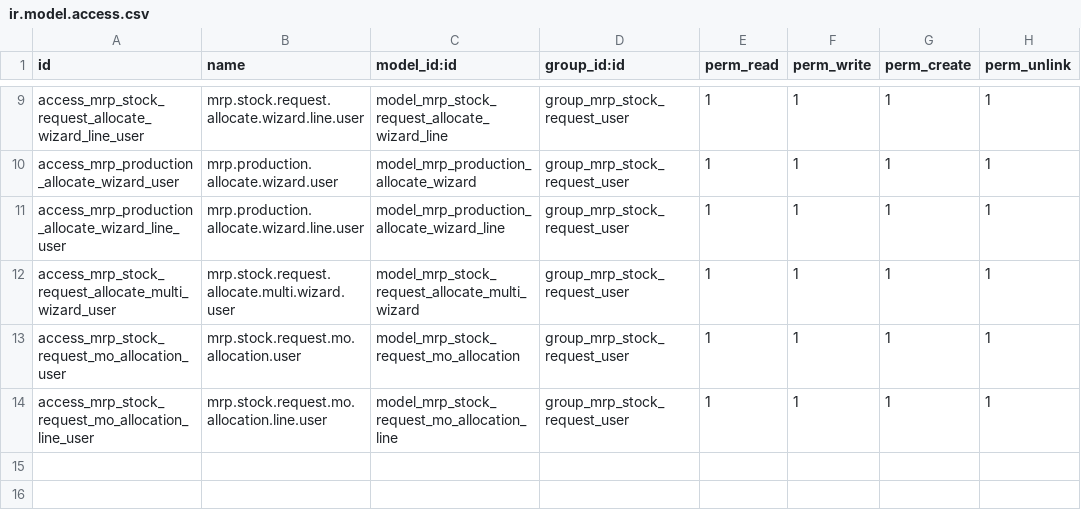
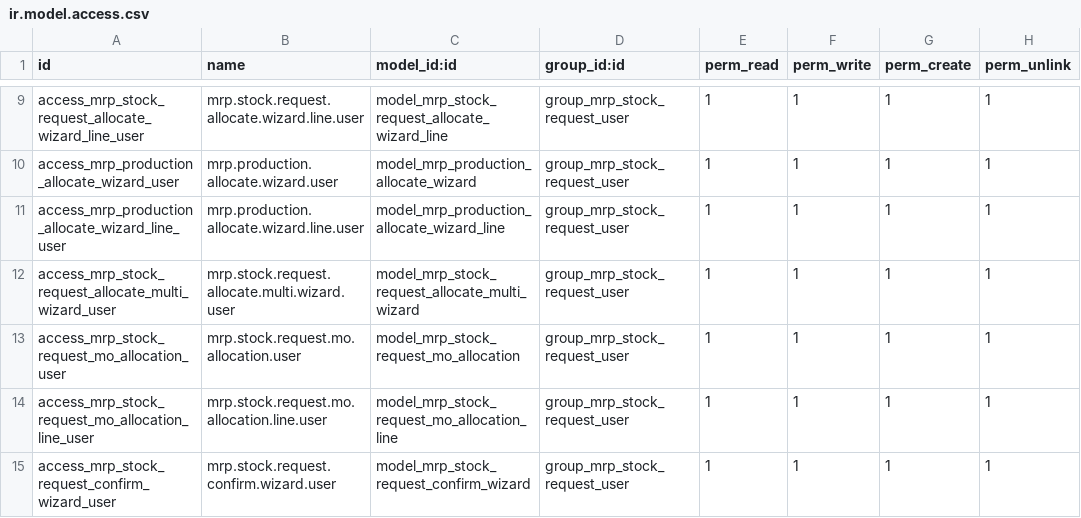
Before and after one commit to apcball/apcball, a CSV file: buz_mrp_stock_request/security/ir.model.access.csv, drawn as a sheet; only a part is shown, gaps mark what is left out.

```diff
--- a/buz_mrp_stock_request/security/ir.model.access.csv
+++ b/buz_mrp_stock_request/security/ir.model.access.csv
@@ -14 +14,2 @@ access_mrp_stock_request_mo_allocation_user,mrp.stock.request.mo.allocation.user
 access_mrp_stock_request_mo_allocation_line_user,mrp.stock.request.mo.allocation.line.user,model_mrp_stock_request_mo_allocation_line,group_mrp_stock_request_user,1,1,1,1
+access_mrp_stock_request_confirm_wizard_user,mrp.stock.request.confirm.wizard.user,model_mrp_stock_request_confirm_wizard,group_mrp_stock_request_user,1,1,1,1
```
Also changed, not shown: 7 other files.
